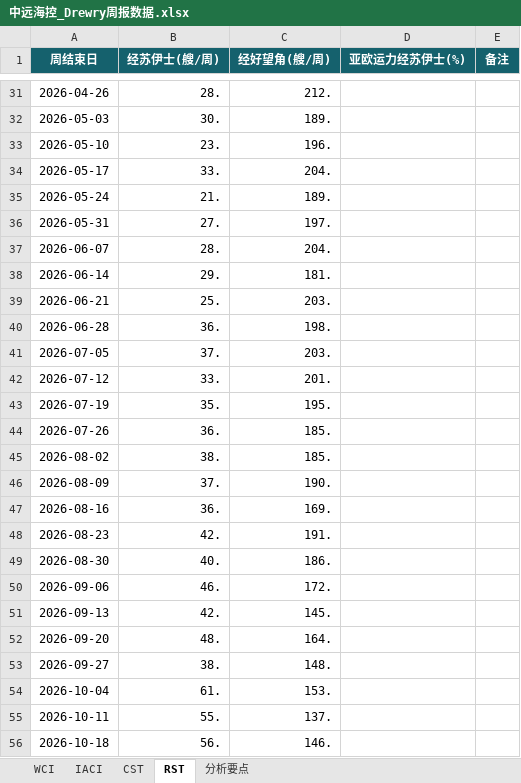
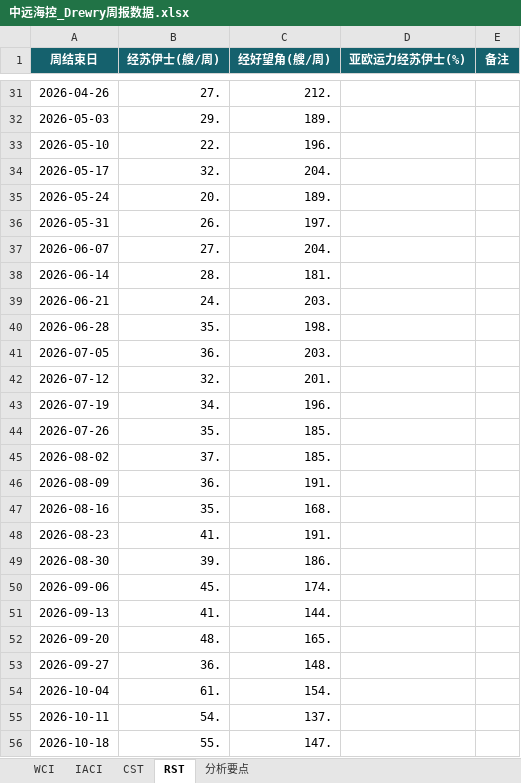
Before and after one commit to Kelvin-Liu1982/PersonalStock, an Excel workbook: cosco-shipping/数据源/中远海控_Drewry周报数据.xlsx, sheet RST, drawn as a sheet; only a part is shown, gaps mark what is left out; values as stored, in another font and other column widths than the file's, no borders; the diff covers the shown part only; the diff names each change by its address in the sheet, - before the commit and + after, or states it on an @@ line.

```diff
--- a/cosco-shipping/数据源/中远海控_Drewry周报数据.xlsx (sheet RST)
+++ b/cosco-shipping/数据源/中远海控_Drewry周报数据.xlsx (sheet RST)
-B31 (经苏伊士(艘/周)): 28.
+B31 (经苏伊士(艘/周)): 27.
-B32 (经苏伊士(艘/周)): 30.
+B32 (经苏伊士(艘/周)): 29.
-B33 (经苏伊士(艘/周)): 23.
+B33 (经苏伊士(艘/周)): 22.
-B34 (经苏伊士(艘/周)): 33.
+B34 (经苏伊士(艘/周)): 32.
-B35 (经苏伊士(艘/周)): 21.
+B35 (经苏伊士(艘/周)): 20.
-B36 (经苏伊士(艘/周)): 27.
+B36 (经苏伊士(艘/周)): 26.
-B37 (经苏伊士(艘/周)): 28.
+B37 (经苏伊士(艘/周)): 27.
-B38 (经苏伊士(艘/周)): 29.
+B38 (经苏伊士(艘/周)): 28.
-B39 (经苏伊士(艘/周)): 25.
+B39 (经苏伊士(艘/周)): 24.
-B40 (经苏伊士(艘/周)): 36.
+B40 (经苏伊士(艘/周)): 35.
-B41 (经苏伊士(艘/周)): 37.
+B41 (经苏伊士(艘/周)): 36.
-B42 (经苏伊士(艘/周)): 33.
+B42 (经苏伊士(艘/周)): 32.
-B43 (经苏伊士(艘/周)): 35.
+B43 (经苏伊士(艘/周)): 34.
-C43 (经好望角(艘/周)): 195.
+C43 (经好望角(艘/周)): 196.
-B44 (经苏伊士(艘/周)): 36.
+B44 (经苏伊士(艘/周)): 35.
-B45 (经苏伊士(艘/周)): 38.
+B45 (经苏伊士(艘/周)): 37.
-B46 (经苏伊士(艘/周)): 37.
+B46 (经苏伊士(艘/周)): 36.
-C46 (经好望角(艘/周)): 190.
+C46 (经好望角(艘/周)): 191.
-B47 (经苏伊士(艘/周)): 36.
+B47 (经苏伊士(艘/周)): 35.
-C47 (经好望角(艘/周)): 169.
+C47 (经好望角(艘/周)): 168.
-B48 (经苏伊士(艘/周)): 42.
+B48 (经苏伊士(艘/周)): 41.
-B49 (经苏伊士(艘/周)): 40.
+B49 (经苏伊士(艘/周)): 39.
-B50 (经苏伊士(艘/周)): 46.
+B50 (经苏伊士(艘/周)): 45.
-C50 (经好望角(艘/周)): 172.
+C50 (经好望角(艘/周)): 174.
-B51 (经苏伊士(艘/周)): 42.
+B51 (经苏伊士(艘/周)): 41.
-C51 (经好望角(艘/周)): 145.
+C51 (经好望角(艘/周)): 144.
-C52 (经好望角(艘/周)): 164.
+C52 (经好望角(艘/周)): 165.
-B53 (经苏伊士(艘/周)): 38.
+B53 (经苏伊士(艘/周)): 36.
-C54 (经好望角(艘/周)): 153.
+C54 (经好望角(艘/周)): 154.
-B55 (经苏伊士(艘/周)): 55.
+B55 (经苏伊士(艘/周)): 54.
-B56 (经苏伊士(艘/周)): 56.
+B56 (经苏伊士(艘/周)): 55.
-C56 (经好望角(艘/周)): 146.
+C56 (经好望角(艘/周)): 147.
```
Also changed, not shown: 45 edited cells elsewhere in this sheet, sheet 分析要点, sheet IACI, sheet CST, sheet WCI, china-coal/数据源/中煤能源_资源储备.xlsx, cosco-shipping/数据源/中远海控_Alphaliner周报数据.xlsx, 12 other files.
